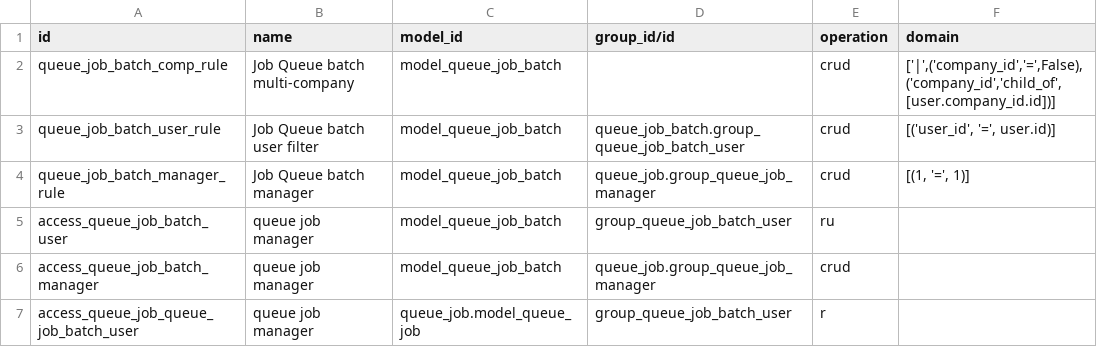
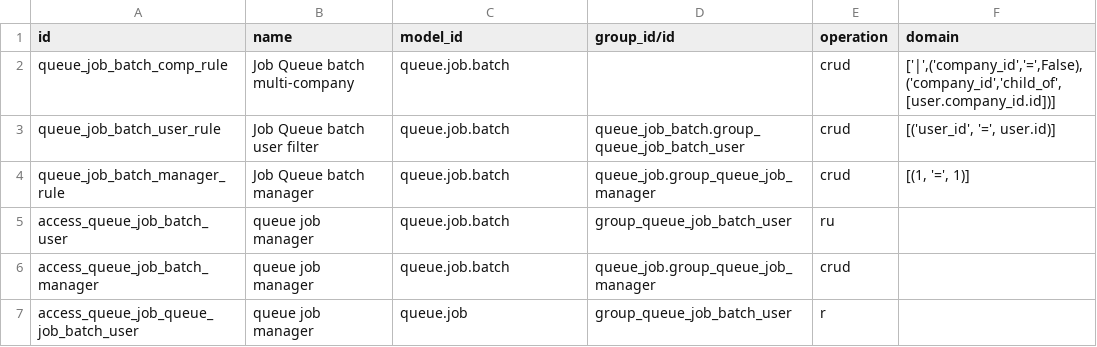
Before and after one commit to ursais/queue, a CSV file: queue_job_batch/security/ir.access.csv, drawn as a sheet.

Commit message:
Use technical model names in ir.access.csv.
Odoo 20 ir.access.model_id is sale.order, not model_sale_order.

```diff
--- a/queue_job_batch/security/ir.access.csv
+++ b/queue_job_batch/security/ir.access.csv
@@ -1,7 +1,7 @@
 id,name,model_id,group_id/id,operation,domain
-queue_job_batch_comp_rule,Job Queue batch multi-company,model_queue_job_batch,,crud,"['|',('company_id','=',False),('company_id','child_of',[user.company_id.id])]"
-queue_job_batch_user_rule,Job Queue batch user filter,model_queue_job_batch,queue_job_batch.group_queue_job_batch_user,crud,"[('user_id', '=', user.id)]"
-queue_job_batch_manager_rule,Job Queue batch manager,model_queue_job_batch,queue_job.group_queue_job_manager,crud,"[(1, '=', 1)]"
-access_queue_job_batch_user,queue job manager,model_queue_job_batch,group_queue_job_batch_user,ru,
-access_queue_job_batch_manager,queue job manager,model_queue_job_batch,queue_job.group_queue_job_manager,crud,
-access_queue_job_queue_job_batch_user,queue job manager,queue_job.model_queue_job,group_queue_job_batch_user,r,
+queue_job_batch_comp_rule,Job Queue batch multi-company,queue.job.batch,,crud,"['|',('company_id','=',False),('company_id','child_of',[user.company_id.id])]"
+queue_job_batch_user_rule,Job Queue batch user filter,queue.job.batch,queue_job_batch.group_queue_job_batch_user,crud,"[('user_id', '=', user.id)]"
+queue_job_batch_manager_rule,Job Queue batch manager,queue.job.batch,queue_job.group_queue_job_manager,crud,"[(1, '=', 1)]"
+access_queue_job_batch_user,queue job manager,queue.job.batch,group_queue_job_batch_user,ru,
+access_queue_job_batch_manager,queue job manager,queue.job.batch,queue_job.group_queue_job_manager,crud,
+access_queue_job_queue_job_batch_user,queue job manager,queue.job,group_queue_job_batch_user,r,
```
Also changed, not shown: queue_job/security/ir.access.csv, test_queue_job/security/ir.access.csv.
